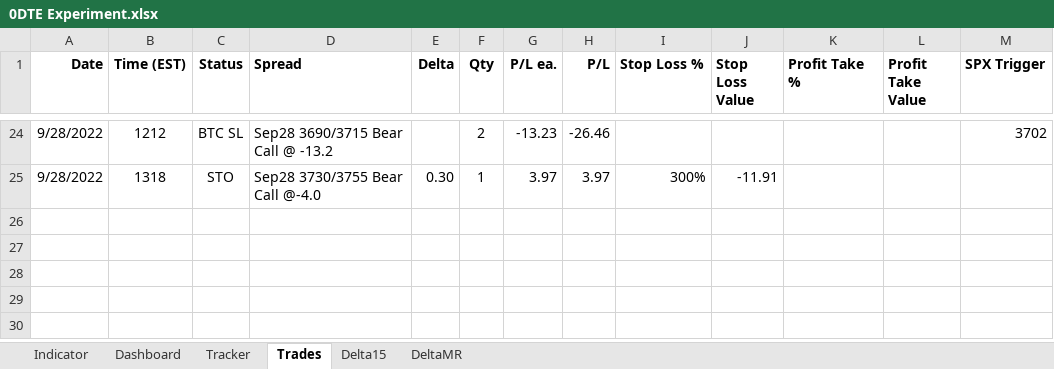
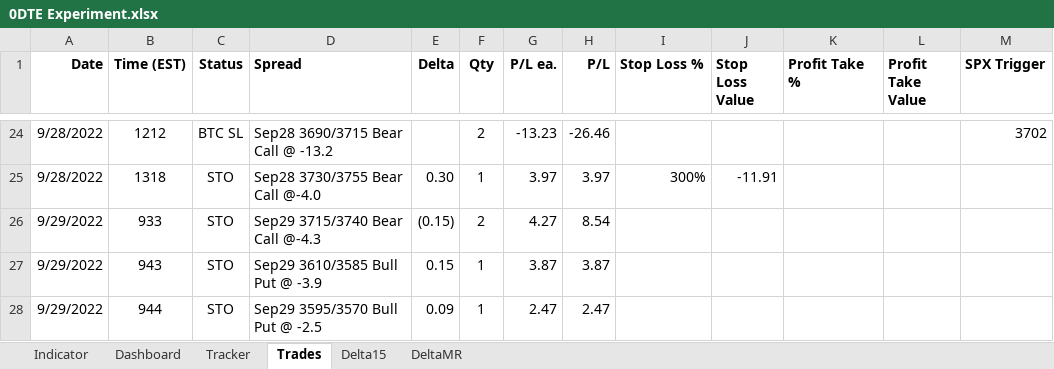
Before and after one commit to SimonisWrong/investingModels, an Excel workbook: 0DTE Experiment.xlsx, sheet Trades, drawn as a sheet; only a part is shown, gaps mark what is left out; values as stored, in another font and other column widths than the file's, no borders; the diff names each change by its address in the sheet, - before the commit and + after, or states it on an @@ line.

```diff
--- a/0DTE Experiment.xlsx (sheet Trades)
+++ b/0DTE Experiment.xlsx (sheet Trades)
+row 26: 9/29/2022 | 933 | STO | Sep29 3715/3740 Bear Call @-4.3 | (0.15) | 2 | 4.27 | 8.54
+row 27: 9/29/2022 | 943 | STO | Sep29 3610/3585 Bull Put @ -3.9 | 0.15 | 1 | 3.87 | 3.87
+row 28: 9/29/2022 | 944 | STO | Sep29 3595/3570 Bull Put @ -2.5 | 0.09 | 1 | 2.47 | 2.47
```
Also changed, not shown: sheet Indicator, sheet Tracker, sheet Dashboard.
